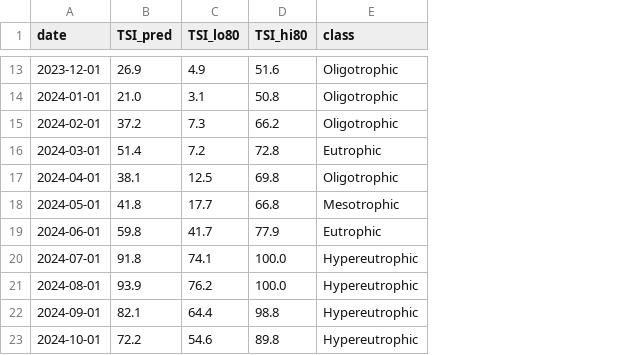
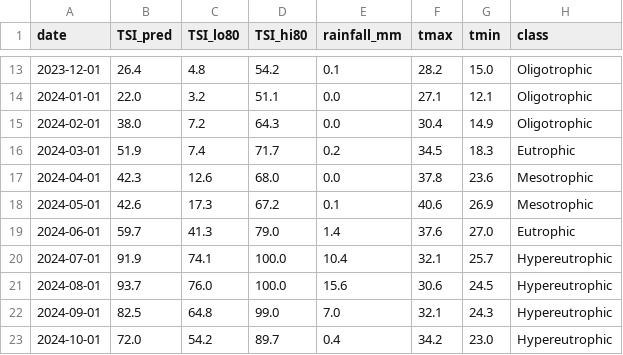
Before and after one commit to Adarsh-Dhar/eutrophication, a CSV file: files/tsi_2023_2024_monthly.csv, drawn as a sheet; only a part is shown, gaps mark what is left out; addresses are those after the commit; the diff covers the shown part only; the diff names each change by its address in the sheet, - before the commit and + after, or states it on an @@ line.

```diff
--- a/files/tsi_2023_2024_monthly.csv
+++ b/files/tsi_2023_2024_monthly.csv
+column E (rainfall_mm), rows 13-23: 0.1 | 0.0 | 0.0 | 0.2 | 0.0 | 0.1 | 1.4 | 10.4 | 15.6 | 7.0 | 0.4
+column F (tmax), rows 13-23: 28.2 | 27.1 | 30.4 | 34.5 | 37.8 | 40.6 | 37.6 | 32.1 | 30.6 | 32.1 | 34.2
+column G (tmin), rows 13-23: 15.0 | 12.1 | 14.9 | 18.3 | 23.6 | 26.9 | 27.0 | 25.7 | 24.5 | 24.3 | 23.0
-B13 (TSI_pred): 26.9
+B13 (TSI_pred): 26.4
-C13 (TSI_lo80): 4.9
+C13 (TSI_lo80): 4.8
-D13 (TSI_hi80): 51.6
+D13 (TSI_hi80): 54.2
-B14 (TSI_pred): 21.0
+B14 (TSI_pred): 22.0
-C14 (TSI_lo80): 3.1
+C14 (TSI_lo80): 3.2
-D14 (TSI_hi80): 50.8
+D14 (TSI_hi80): 51.1
-B15 (TSI_pred): 37.2
+B15 (TSI_pred): 38.0
-C15 (TSI_lo80): 7.3
+C15 (TSI_lo80): 7.2
-D15 (TSI_hi80): 66.2
+D15 (TSI_hi80): 64.3
-B16 (TSI_pred): 51.4
+B16 (TSI_pred): 51.9
-C16 (TSI_lo80): 7.2
+C16 (TSI_lo80): 7.4
-D16 (TSI_hi80): 72.8
+D16 (TSI_hi80): 71.7
-B17 (TSI_pred): 38.1
+B17 (TSI_pred): 42.3
-C17 (TSI_lo80): 12.5
+C17 (TSI_lo80): 12.6
-D17 (TSI_hi80): 69.8
+D17 (TSI_hi80): 68.0
-H17 (class): Oligotrophic
+H17 (class): Mesotrophic
-B18 (TSI_pred): 41.8
+B18 (TSI_pred): 42.6
-C18 (TSI_lo80): 17.7
+C18 (TSI_lo80): 17.3
-D18 (TSI_hi80): 66.8
+D18 (TSI_hi80): 67.2
-B19 (TSI_pred): 59.8
+B19 (TSI_pred): 59.7
-C19 (TSI_lo80): 41.7
+C19 (TSI_lo80): 41.3
-D19 (TSI_hi80): 77.9
+D19 (TSI_hi80): 79.0
-B20 (TSI_pred): 91.8
+B20 (TSI_pred): 91.9
-B21 (TSI_pred): 93.9
+B21 (TSI_pred): 93.7
-C21 (TSI_lo80): 76.2
+C21 (TSI_lo80): 76.0
-B22 (TSI_pred): 82.1
+B22 (TSI_pred): 82.5
-C22 (TSI_lo80): 64.4
+C22 (TSI_lo80): 64.8
-D22 (TSI_hi80): 98.8
+D22 (TSI_hi80): 99.0
-B23 (TSI_pred): 72.2
+B23 (TSI_pred): 72.0
-C23 (TSI_lo80): 54.6
+C23 (TSI_lo80): 54.2
-D23 (TSI_hi80): 89.8
+D23 (TSI_hi80): 89.7
```
Also changed, not shown: 35 edited cells elsewhere in this file, reports/forecast_2025.csv, reports/tsi_2023_2024.csv, 25 other files.
